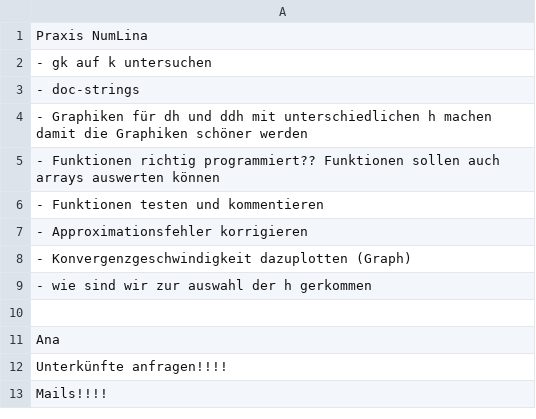
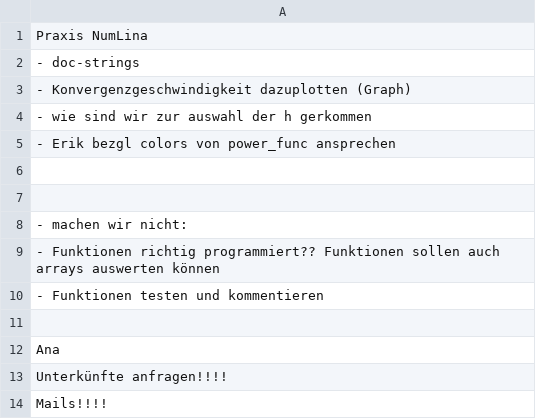
Before and after one commit to CookieMage/NumLinA, a CSV file: ToDo.csv, drawn as a sheet; removed rows and columns are numbered as before the commit, all else as after; the diff names each change by its address in the sheet, - before the commit and + after, or states it on an @@ line.

```diff
--- a/ToDo.csv
+++ b/ToDo.csv
-row 2: - gk auf k untersuchen
-A3: - Graphiken für dh und ddh mit unterschiedlichen h machen damit die Graphiken schöner werden
+A3: - Konvergenzgeschwindigkeit dazuplotten (Graph)
-row 9: - wie sind wir zur auswahl der h gerkomm…
+row 4: - wie sind wir zur auswahl der h gerkomm…
+row 5: - Erik bezgl colors von power_func ansprechen
+row 6: (empty)
+row 7: (empty)
+row 8: - machen wir nicht:
-row 7: - Approximationsfehler korrigieren
-row 8: - Konvergenzgeschwindigkeit dazuplotten (Graph)
```
Also changed, not shown: experiments/g_ddh.csv, experiments/g_dh.csv, 4 other files.
